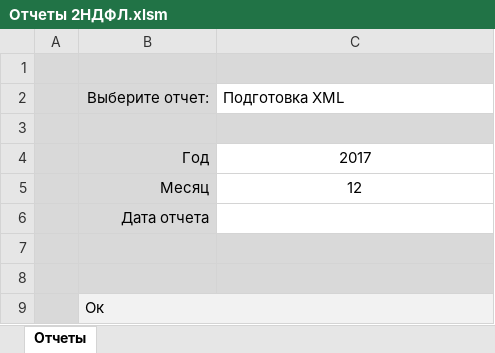
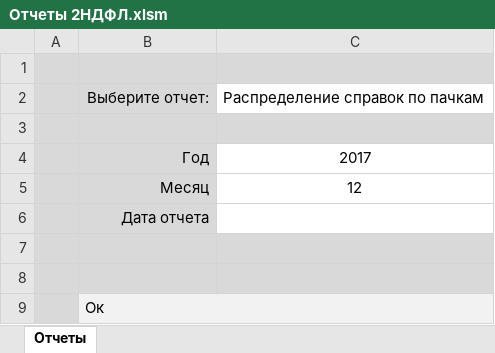
Before and after one commit to ZVlad1980/excel_api, an Excel workbook: xls/Отчеты 2НДФЛ.xlsm, sheet Отчеты, drawn as a sheet; values as stored, in another font and other column widths than the file's, no borders; charts and pictures and table styles not drawn; the diff names each change by its address in the sheet, - before the commit and + after, or states it on an @@ line.

Commit message:
Доработал распределение справок 2НДФл по файлам (справки с недоплатой в отдельном файле). Добавил 2 отчета по распределению справок.

```diff
--- a/xls/Отчеты 2НДФЛ.xlsm (sheet Отчеты)
+++ b/xls/Отчеты 2НДФЛ.xlsm (sheet Отчеты)
-C2: Подготовка XML
+C2: Распределение справок по пачкам
```
Also changed, not shown: 5 other files.
